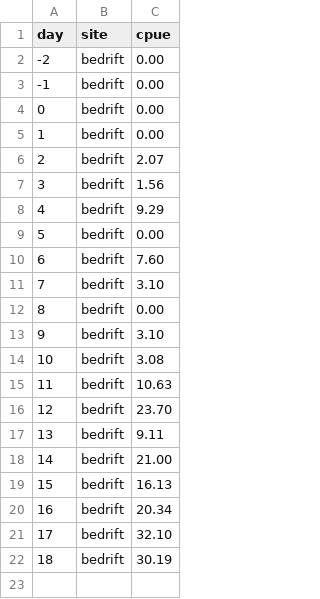
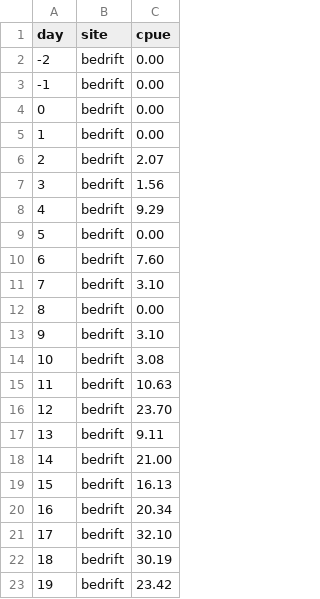
Before and after one commit to amoeba/2018-yukon-forecasting, a CSV file: data/inseason.csv, drawn as a sheet; the diff names each change by its address in the sheet, - before the commit and + after, or states it on an @@ line.

Commit message:
Update inseason forecast for June 20

```diff
--- a/data/inseason.csv
+++ b/data/inseason.csv
+row 23: 19 | bedrift | 23.42
```
Also changed, not shown: daily_forecast/estimated.csv, 3 other files.
